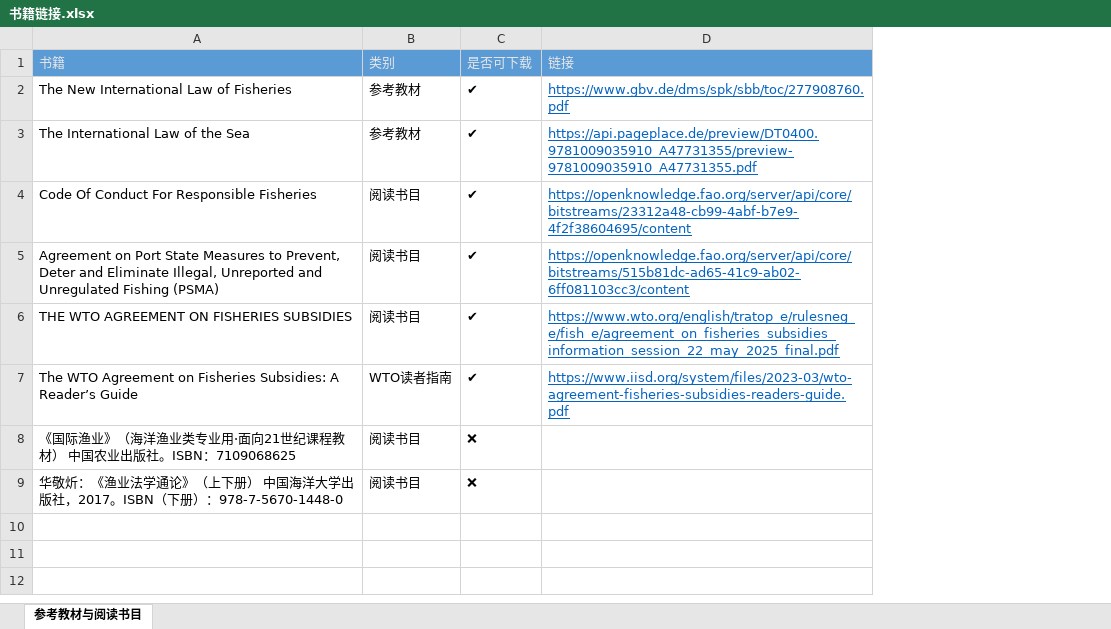
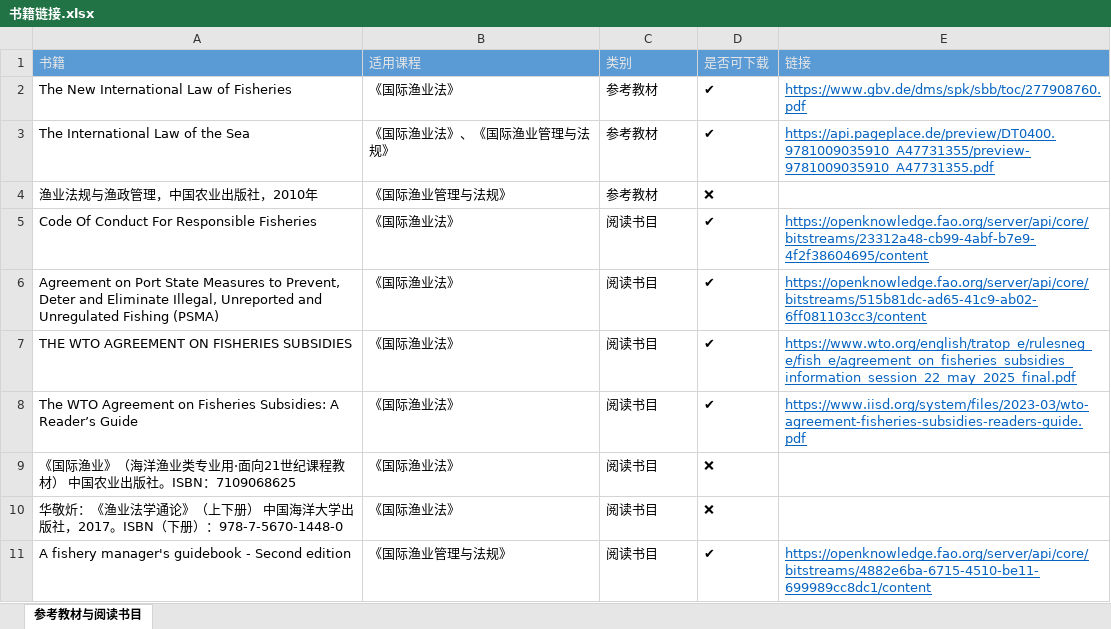
Before and after one commit to 7946qinghuan/My-NoteBook, an Excel workbook: Daily-Task-List/Knowledge_Base/WTO-IOTC/教学大纲/相关书籍/书籍链接.xlsx, sheet 参考教材与阅读书目, drawn as a sheet; values as stored, in another font and other column widths than the file's, no borders; addresses are those after the commit; the diff names each change by its address in the sheet, - before the commit and + after, or states it on an @@ line.

Commit message:
vault backup: 2026-07-03 17:12:44

```diff
--- a/Daily-Task-List/Knowledge_Base/WTO-IOTC/教学大纲/相关书籍/书籍链接.xlsx (sheet 参考教材与阅读书目)
+++ b/Daily-Task-List/Knowledge_Base/WTO-IOTC/教学大纲/相关书籍/书籍链接.xlsx (sheet 参考教材与阅读书目)
+column B (适用课程), rows 2-3: 《国际渔业法》 | 《国际渔业法》、《国际渔业管理与法规》; rows 5-10: all 《国际渔业法》
+row 4: 渔业法规与渔政管理，中国农业出版社，2010年 | 《国际渔业管理与法规》 | 参考教材 | ❌
-C8 (类别): WTO读者指南
+C8 (类别): 阅读书目
+row 11: A fishery manager's guidebook - Second edition | 《国际渔业管理与法规》 | 阅读书目 | ✔ | https://openknowledge.fao.org/server/api/core/bitstreams/4882e6ba-6715-4510-be11-699989cc8dc1/content
```
